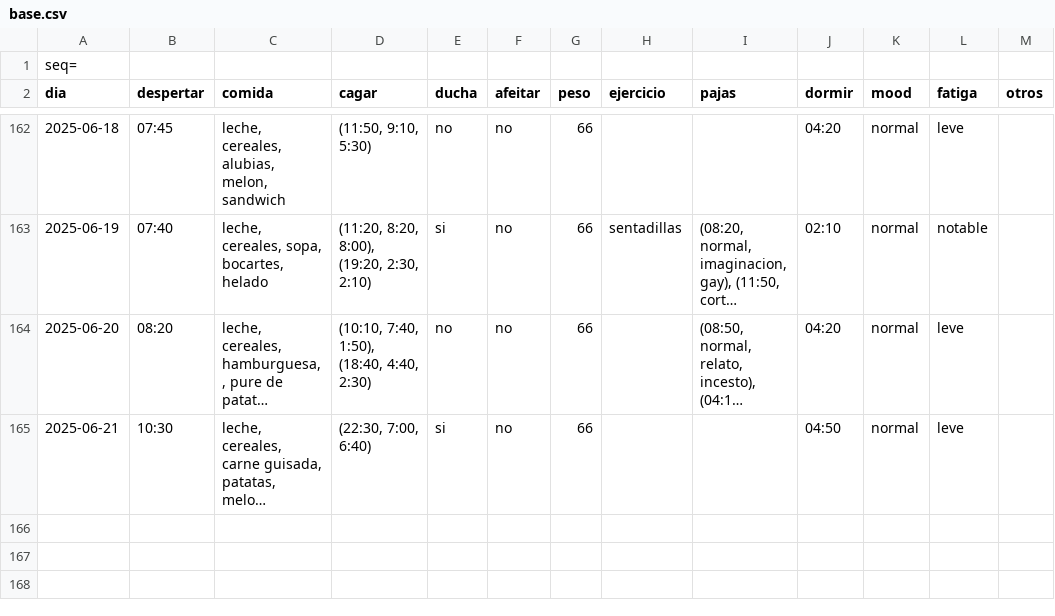
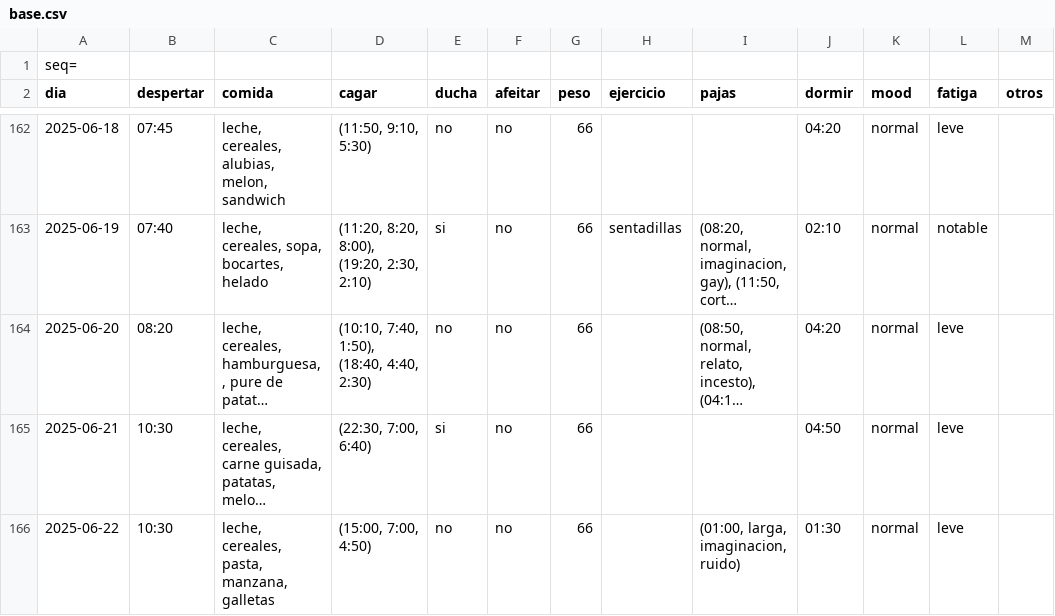
Before and after one commit to megabentilad/Estadisticas, a CSV file: docs/base.csv, drawn as a sheet; only a part is shown, gaps mark what is left out; long unchanged cells end in …; the diff names each change by its address in the sheet, - before the commit and + after, or states it on an @@ line.

Commit message:
Actualizar reporte diario

```diff
--- a/docs/base.csv
+++ b/docs/base.csv
+row 166: 2025-06-22 | 10:30 | leche, cereales, pasta, manzana, galletas | (15:00, 7:00, 4:50) | no | no | 66 |  | (01:00, larga, imaginacion, ruido) | 01:30 | normal | leve
```
